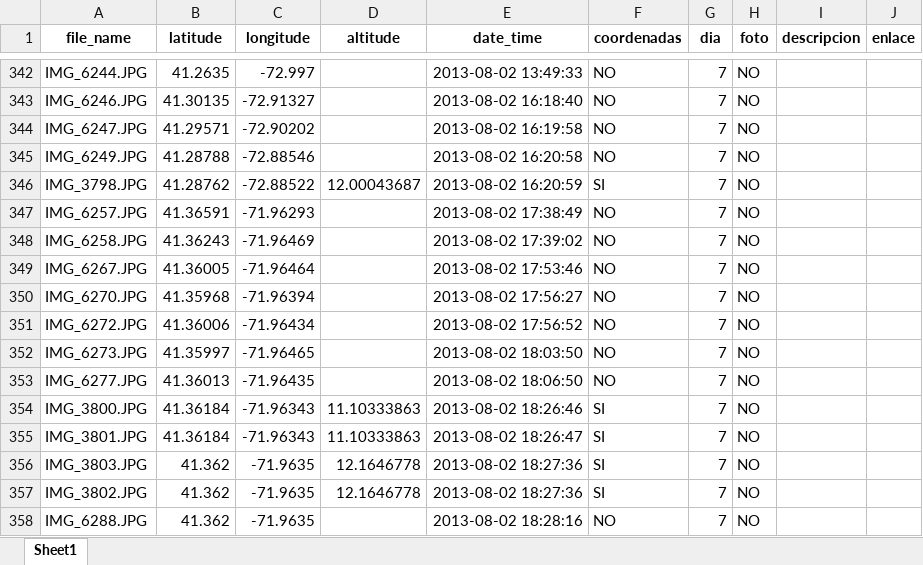
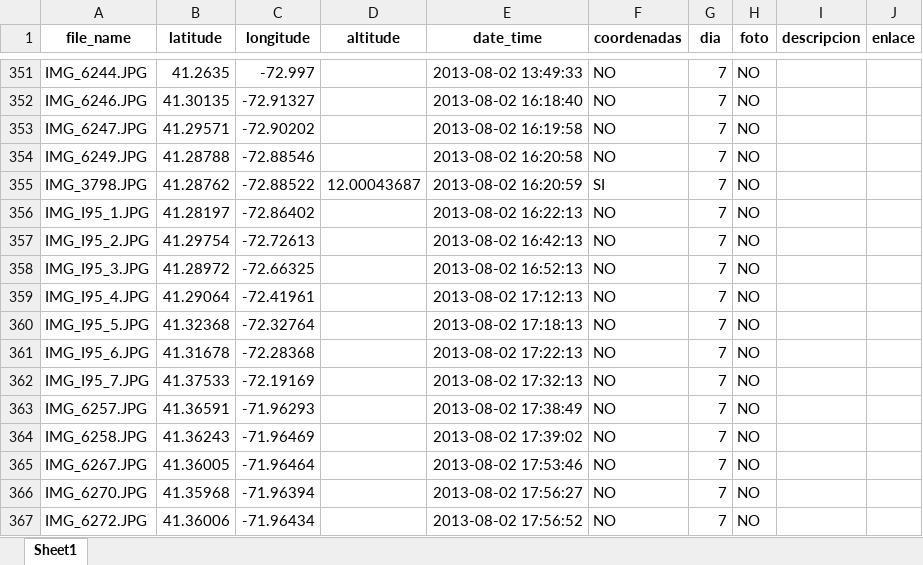
Before and after one commit to RubenMaestre/viaje_usa, an Excel workbook: data/df_unido.xlsx, sheet Sheet1, drawn as a sheet; only a part is shown, gaps mark what is left out; the shorter side is filled out with more unchanged rows; values as stored, in another font and other column widths than the file's, no borders; the diff covers the shown part only; the diff names each change by its address in the sheet, - before the commit and + after, or states it on an @@ line.

```diff
--- a/data/df_unido.xlsx (sheet Sheet1)
+++ b/data/df_unido.xlsx (sheet Sheet1)
+row 356: IMG_I95_1.JPG | 41.28197 | -72.86402 |  | 2013-08-02 16:22:13 | NO | 7 | NO
+row 357: IMG_I95_2.JPG | 41.29754 | -72.72613 |  | 2013-08-02 16:42:13 | NO | 7 | NO
+row 358: IMG_I95_3.JPG | 41.28972 | -72.66325 |  | 2013-08-02 16:52:13 | NO | 7 | NO
+row 359: IMG_I95_4.JPG | 41.29064 | -72.41961 |  | 2013-08-02 17:12:13 | NO | 7 | NO
+row 360: IMG_I95_5.JPG | 41.32368 | -72.32764 |  | 2013-08-02 17:18:13 | NO | 7 | NO
+row 361: IMG_I95_6.JPG | 41.31678 | -72.28368 |  | 2013-08-02 17:22:13 | NO | 7 | NO
+row 362: IMG_I95_7.JPG | 41.37533 | -72.19169 |  | 2013-08-02 17:32:13 | NO | 7 | NO
```
Also changed, not shown: 17 added rows elsewhere in this sheet, 1 other file.
